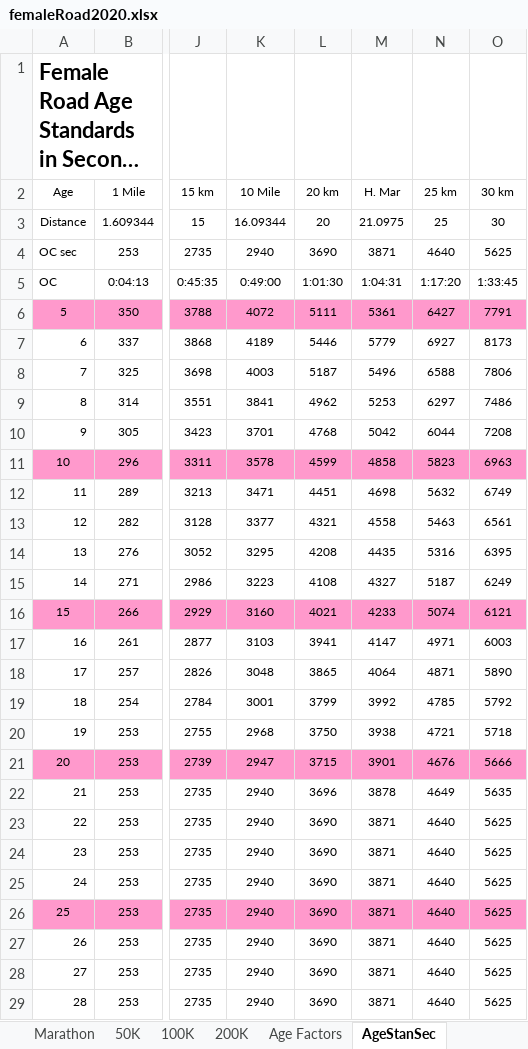
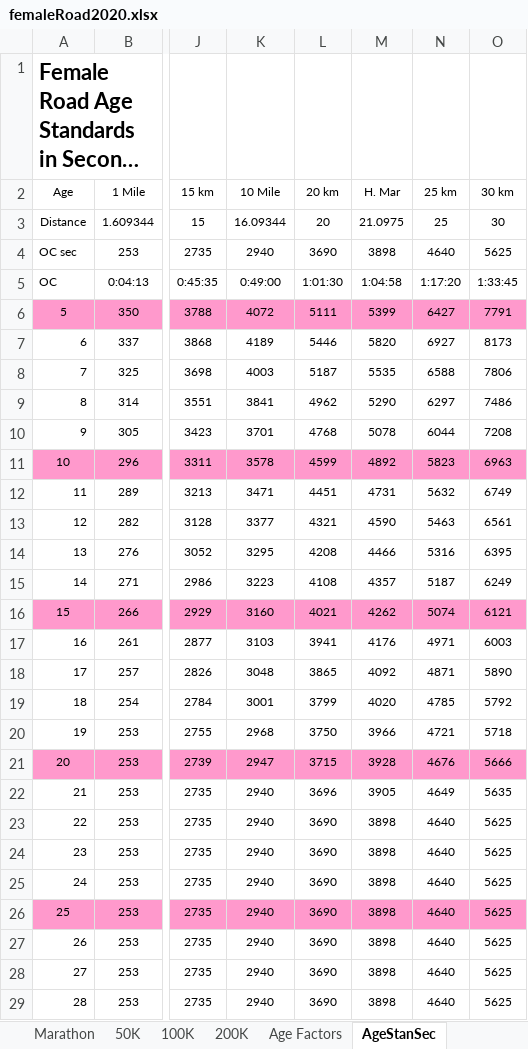
Before and after one commit to AlanLyttonJones/Age-Grade-Tables, an Excel workbook: 2020 Files/femaleRoad2020.xlsx, sheet AgeStanSec, drawn as a sheet; only a part is shown, gaps mark what is left out; long unchanged cells end in …; values as stored, in another font and other column widths than the file's, no borders; the diff covers the shown part only; the diff names each change by its address in the sheet, - before the commit and + after, or states it on an @@ line.

```diff
--- a/2020 Files/femaleRoad2020.xlsx (sheet AgeStanSec)
+++ b/2020 Files/femaleRoad2020.xlsx (sheet AgeStanSec)
-M4 (H. Mar): 3871
+M4 (H. Mar): 3898
-M5 (H. Mar): 1:04:31
+M5 (H. Mar): 1:04:58
-M6 (H. Mar): 5361
+M6 (H. Mar): 5399
-M7 (H. Mar): 5779
+M7 (H. Mar): 5820
-M8 (H. Mar): 5496
+M8 (H. Mar): 5535
-M9 (H. Mar): 5253
+M9 (H. Mar): 5290
-M10 (H. Mar): 5042
+M10 (H. Mar): 5078
-M11 (H. Mar): 4858
+M11 (H. Mar): 4892
-M12 (H. Mar): 4698
+M12 (H. Mar): 4731
-M13 (H. Mar): 4558
+M13 (H. Mar): 4590
-M14 (H. Mar): 4435
+M14 (H. Mar): 4466
-M15 (H. Mar): 4327
+M15 (H. Mar): 4357
-M16 (H. Mar): 4233
+M16 (H. Mar): 4262
-M17 (H. Mar): 4147
+M17 (H. Mar): 4176
-M18 (H. Mar): 4064
+M18 (H. Mar): 4092
-M19 (H. Mar): 3992
+M19 (H. Mar): 4020
-M20 (H. Mar): 3938
+M20 (H. Mar): 3966
-M21 (H. Mar): 3901
+M21 (H. Mar): 3928
-M22 (H. Mar): 3878
+M22 (H. Mar): 3905
-M23:M29 (H. Mar): 3871
+M23:M29 (H. Mar): 3898
```
Also changed, not shown: 72 edited cells elsewhere in this sheet, sheet H.Marathon, sheet Pace, sheet Age Stan HMS, sheet Perf, sheet Parameters, sheet Age Factors, charts or pictures, 2020 Files/FemaleRoadStd2020.xlsx, 1 other file.
